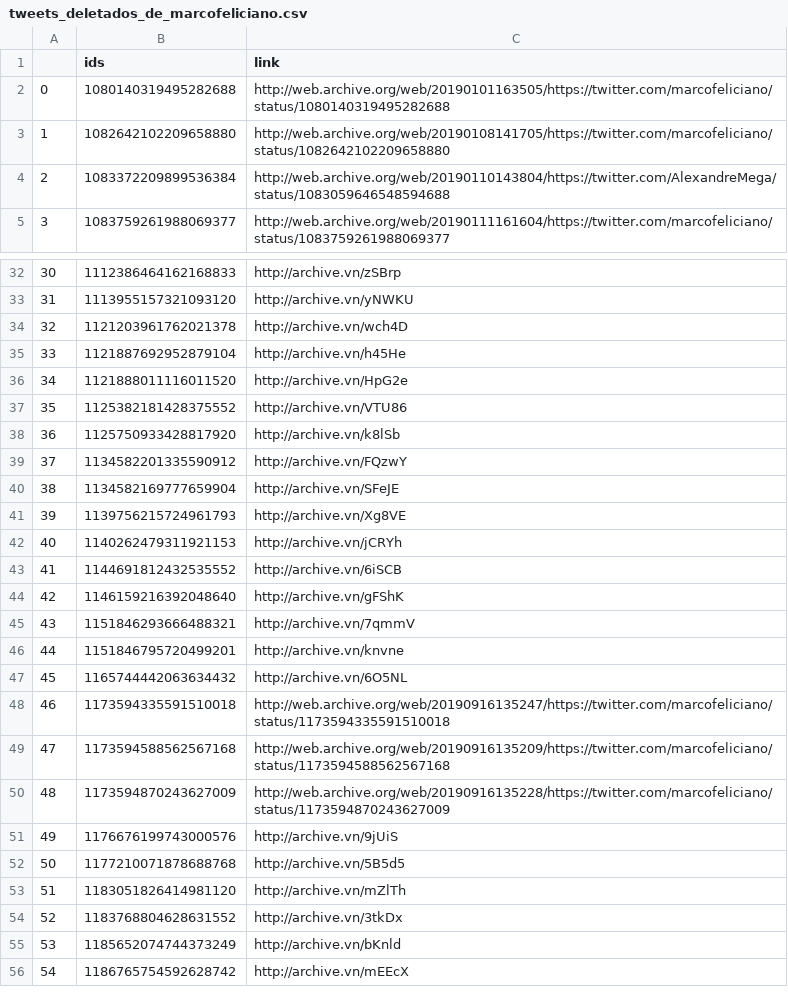
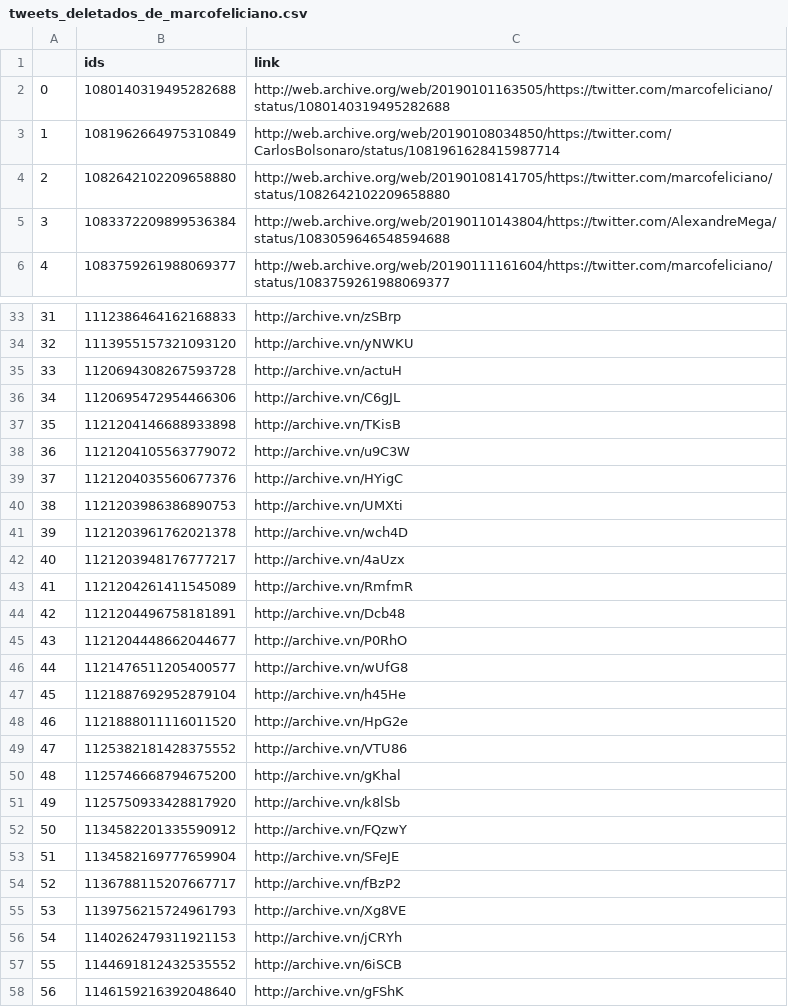
Before and after one commit to projeto7c0/7c0-core, a CSV file: csv/tweets_deletados_de_marcofeliciano.csv, drawn as a sheet; only a part is shown, gaps mark what is left out; the shorter side is filled out with more unchanged rows; addresses are those after the commit; the diff covers the shown part only; the diff names each change by its address in the sheet, - before the commit and + after, or states it on an @@ line.

```diff
--- a/csv/tweets_deletados_de_marcofeliciano.csv
+++ b/csv/tweets_deletados_de_marcofeliciano.csv
+row 3: 1 | 1081962664975310849 | http://web.archive.org/web/20190108034850/https://twitter.com/CarlosBolsonaro/status/1081961628415987714
@@ column A renumbered from row 4 down @@
+row 35: 33 | 1120694308267593728 | http://archive.vn/actuH
+row 36: 34 | 1120695472954466306 | http://archive.vn/C6gJL
+row 37: 35 | 1121204146688933898 | http://archive.vn/TKisB
+row 38: 36 | 1121204105563779072 | http://archive.vn/u9C3W
+row 39: 37 | 1121204035560677376 | http://archive.vn/HYigC
+row 40: 38 | 1121203986386890753 | http://archive.vn/UMXti
+row 42: 40 | 1121203948176777217 | http://archive.vn/4aUzx
+row 43: 41 | 1121204261411545089 | http://archive.vn/RmfmR
+row 44: 42 | 1121204496758181891 | http://archive.vn/Dcb48
+row 45: 43 | 1121204448662044677 | http://archive.vn/P0RhO
+row 46: 44 | 1121476511205400577 | http://archive.vn/wUfG8
+row 50: 48 | 1125746668794675200 | http://archive.vn/gKhal
+row 54: 52 | 1136788115207667717 | http://archive.vn/fBzP2
```
Also changed, not shown: 10 added rows elsewhere in this file, csv/tweets_deletados_de_coroneltadeu.csv, csv/tweets_deletados_de_genpeternelli.csv, 6 other files.
